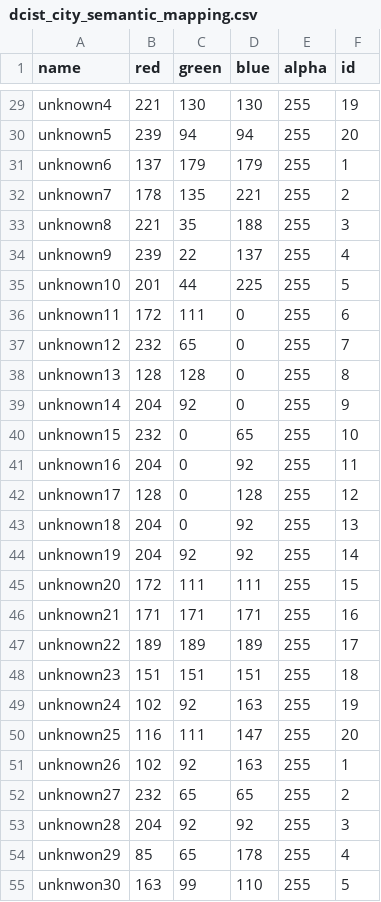
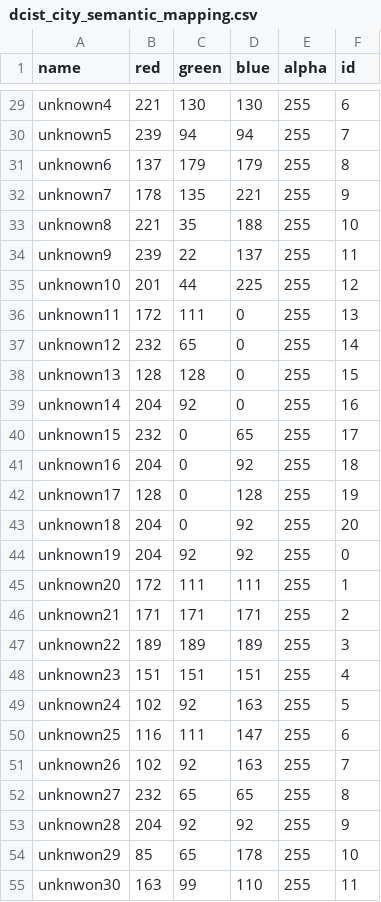
Before and after one commit to MIT-SPARK/Kimera-Distributed, a CSV file: params/dcist_city_semantic_mapping.csv, drawn as a sheet; only a part is shown, gaps mark what is left out; the diff covers the shown part only; the diff names each change by its address in the sheet, - before the commit and + after, or states it on an @@ line.

```diff
--- a/params/dcist_city_semantic_mapping.csv
+++ b/params/dcist_city_semantic_mapping.csv
-F29 (id): 19
+F29 (id): 6
-F30 (id): 20
+F30 (id): 7
-F31 (id): 1
+F31 (id): 8
-F32 (id): 2
+F32 (id): 9
-F33 (id): 3
+F33 (id): 10
-F34 (id): 4
+F34 (id): 11
-F35 (id): 5
+F35 (id): 12
-F36 (id): 6
+F36 (id): 13
-F37 (id): 7
+F37 (id): 14
-F38 (id): 8
+F38 (id): 15
-F39 (id): 9
+F39 (id): 16
-F40 (id): 10
+F40 (id): 17
-F41 (id): 11
+F41 (id): 18
-F42 (id): 12
+F42 (id): 19
-F43 (id): 13
+F43 (id): 20
-F44 (id): 14
+F44 (id): 0
-F45 (id): 15
+F45 (id): 1
-F46 (id): 16
+F46 (id): 2
-F47 (id): 17
+F47 (id): 3
-F48 (id): 18
+F48 (id): 4
-F49 (id): 19
+F49 (id): 5
-F50 (id): 20
+F50 (id): 6
-F51 (id): 1
+F51 (id): 7
-F52 (id): 2
+F52 (id): 8
-F53 (id): 3
+F53 (id): 9
-F54 (id): 4
+F54 (id): 10
-F55 (id): 5
+F55 (id): 11
```
Also changed, not shown: 115 edited cells elsewhere in this file, 1 other file.
